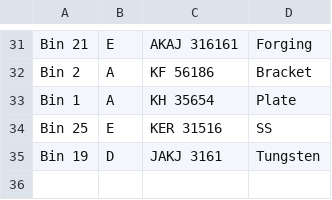
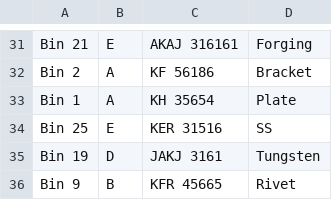
Before and after one commit to decisiontft/qr-code, a CSV file: data.csv, drawn as a sheet; only a part is shown, gaps mark what is left out.

Commit message:
Update file

```diff
--- a/data.csv
+++ b/data.csv
@@ -35 +35,2 @@ Bin 25,E,KER 31516,SS
 Bin 19,D,JAKJ 3161,Tungsten
+Bin 9,B,KFR 45665,Rivet
```
